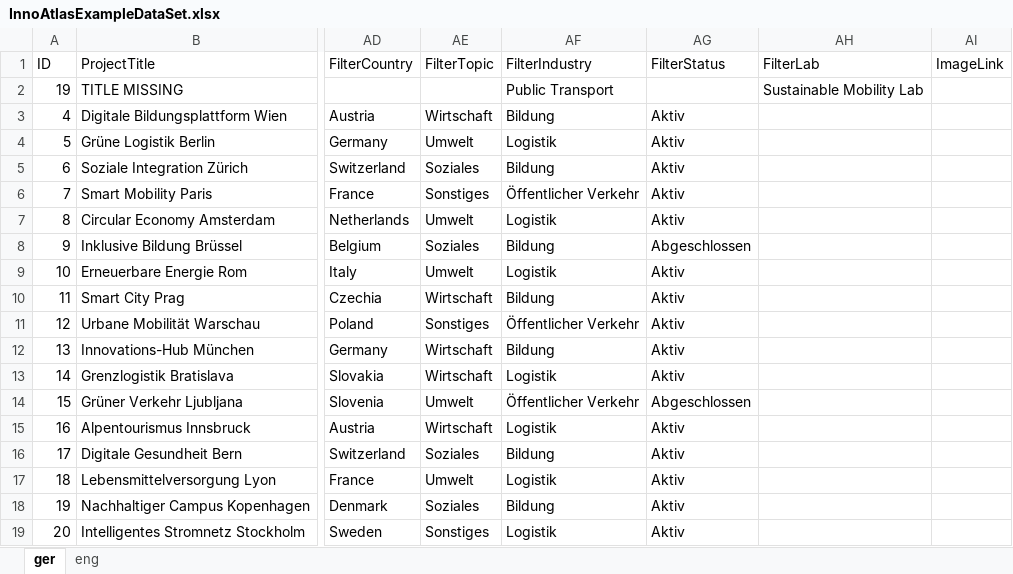
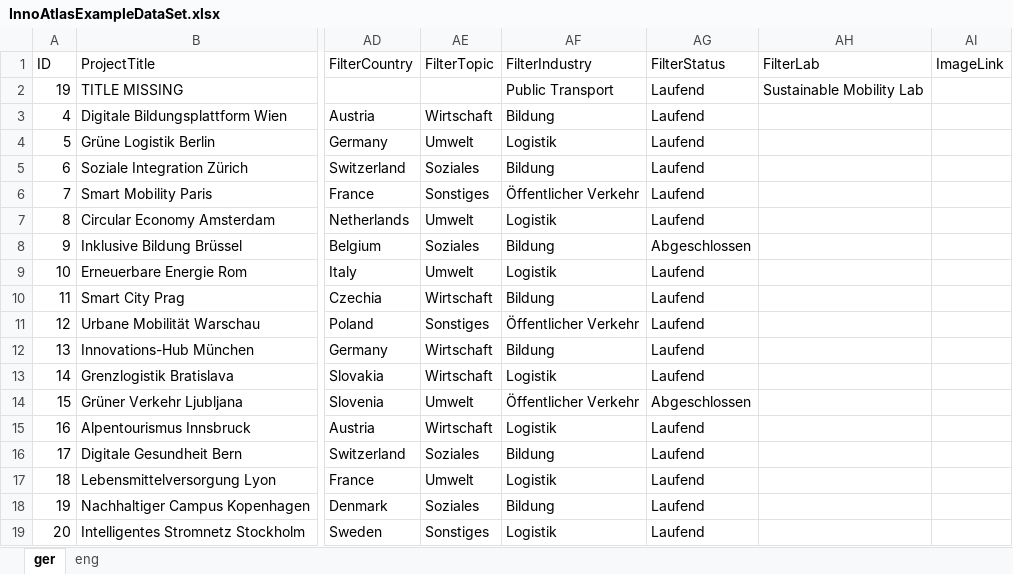
Before and after one commit to rob-pasc/InnoAtlas, an Excel workbook: src/data/InnoAtlasExampleDataSet.xlsx, sheet ger, drawn as a sheet; only a part is shown, gaps mark what is left out; values as stored, in another font and other column widths than the file's, no borders; the diff names each change by its address in the sheet, - before the commit and + after, or states it on an @@ line.

Commit message:
Make layout responsive and add status filter
Improve mobile/responsive UI and add status filtering. Introduces a toggleable sidebar drawer with backdrop and menu button in the Navbar; language switch now closes the drawer. Adjusts paddings and layout for Hero/Stats/Footer and refactors project list/map/detail panel to behave responsively (stack on mobile, slide/expand on desktop). Adds a Status filter (filters, UI chips, translations) and threads activeFilters/onFilterChipClick into ProjectDetailPanel so chips are interactive and reflect current filters. Minor tweaks: Search input box style, project card scrolling behavior, and updated translations plus the example dataset.

```diff
--- a/src/data/InnoAtlasExampleDataSet.xlsx (sheet ger)
+++ b/src/data/InnoAtlasExampleDataSet.xlsx (sheet ger)
-AG2 (FilterStatus): (empty)
+AG2 (FilterStatus): Laufend
-AG3:AG7 (FilterStatus): Aktiv
+AG3:AG7 (FilterStatus): Laufend
-AG9:AG13 (FilterStatus): Aktiv
+AG9:AG13 (FilterStatus): Laufend
-AG15:AG19 (FilterStatus): Aktiv
+AG15:AG19 (FilterStatus): Laufend
```
Also changed, not shown: sheet eng, 10 other files.
